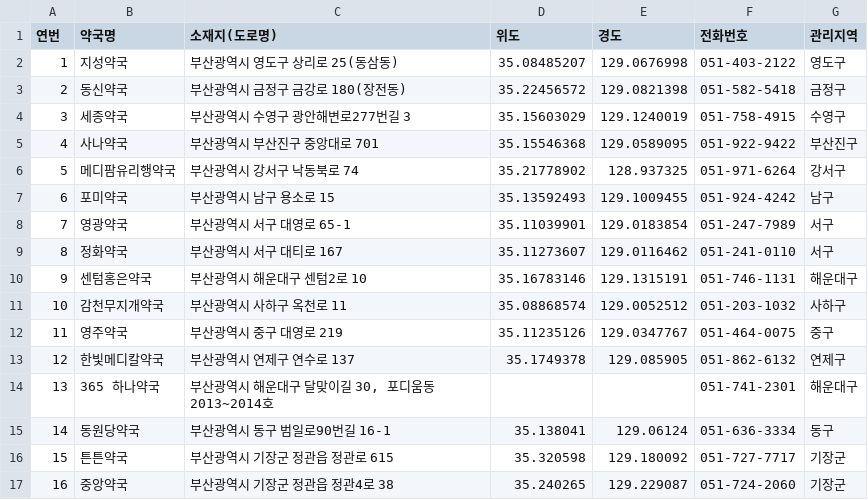
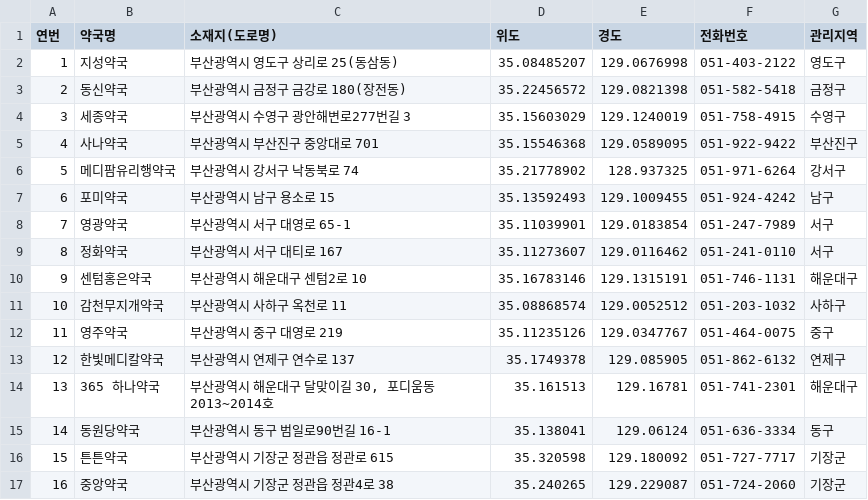
Before and after one commit to suyeonlee333333/oss2025, a CSV file: night_pharmacy1.csv, drawn as a sheet.

Commit message:
Update night_pharmacy1.csv

```diff
--- a/night_pharmacy1.csv
+++ b/night_pharmacy1.csv
@@ -13,3 +13,3 @@
 12,한빛메디칼약국,부산광역시 연제구 연수로 137,35.1749378,129.085905,051-862-6132,연제구
-13,365 하나약국,"부산광역시 해운대구 달맞이길 30, 포디움동 2013~2014호",,,051-741-2301,해운대구
+13,365 하나약국,"부산광역시 해운대구 달맞이길 30, 포디움동 2013~2014호",35.161513,129.16781,051-741-2301,해운대구
 14,동원당약국,부산광역시 동구 범일로90번길 16-1,35.138041,129.06124,051-636-3334,동구
```
